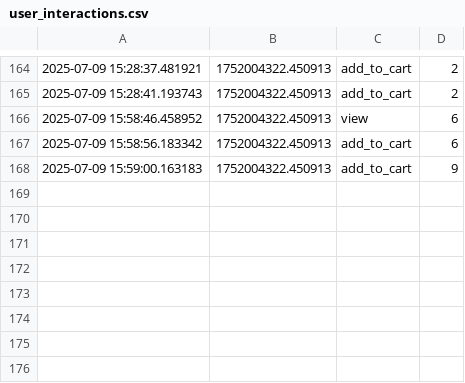
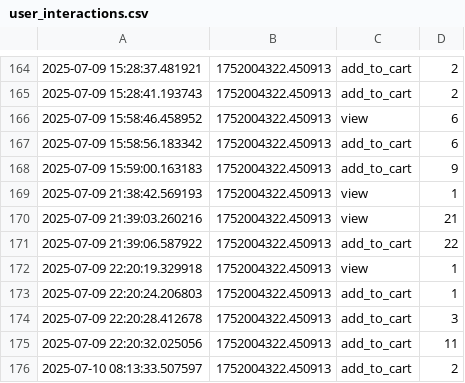
Before and after one commit to adanSiqueira/ecommerce-recommender-app, a CSV file: logs/user_interactions.csv, drawn as a sheet; only a part is shown, gaps mark what is left out; the diff names each change by its address in the sheet, - before the commit and + after, or states it on an @@ line.

```diff
--- a/logs/user_interactions.csv
+++ b/logs/user_interactions.csv
+row 169: 2025-07-09 21:38:42.569193 | 1752004322.450913 | view | 1
+row 170: 2025-07-09 21:39:03.260216 | 1752004322.450913 | view | 21
+row 171: 2025-07-09 21:39:06.587922 | 1752004322.450913 | add_to_cart | 22
+row 172: 2025-07-09 22:20:19.329918 | 1752004322.450913 | view | 1
+row 173: 2025-07-09 22:20:24.206803 | 1752004322.450913 | add_to_cart | 1
+row 174: 2025-07-09 22:20:28.412678 | 1752004322.450913 | add_to_cart | 3
+row 175: 2025-07-09 22:20:32.025056 | 1752004322.450913 | add_to_cart | 11
+row 176: 2025-07-10 08:13:33.507597 | 1752004322.450913 | add_to_cart | 2
```
Also changed, not shown: products.csv, 4 other files.
